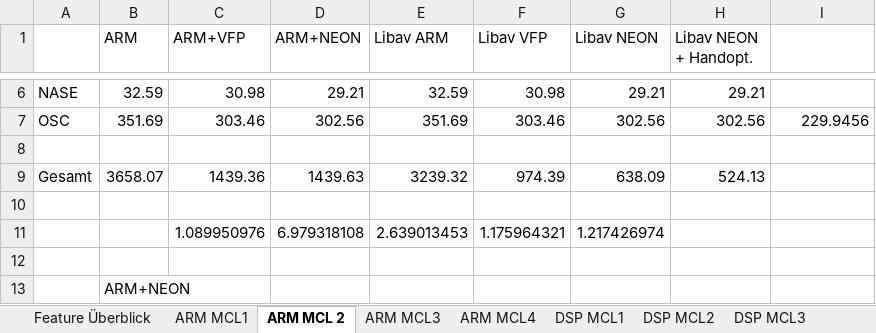
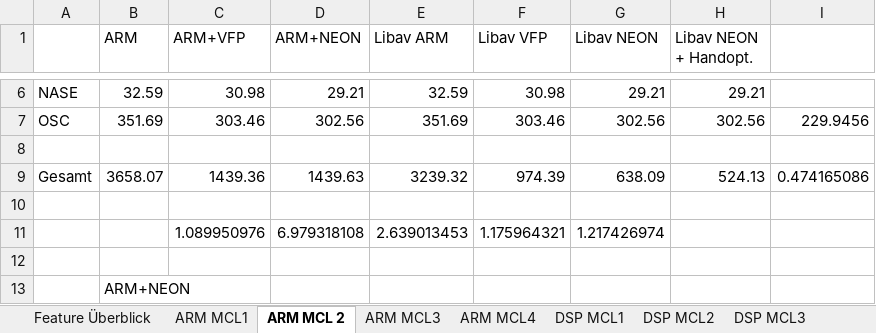
Before and after one commit to DuncanSin/Masterarbeit, an Excel workbook: Results/ResultsExtraktion2.xlsx, sheet ARM MCL 2, drawn as a sheet; only a part is shown, gaps mark what is left out; values as stored, in another font and other column widths than the file's, no borders; charts and pictures not drawn; the diff names each change by its address in the sheet, - before the commit and + after, or states it on an @@ line.

```diff
--- a/Results/ResultsExtraktion2.xlsx (sheet ARM MCL 2)
+++ b/Results/ResultsExtraktion2.xlsx (sheet ARM MCL 2)
-I9: (empty)
+I9: 0.474165086
```
Also changed, not shown: charts or pictures, 12 other files.
